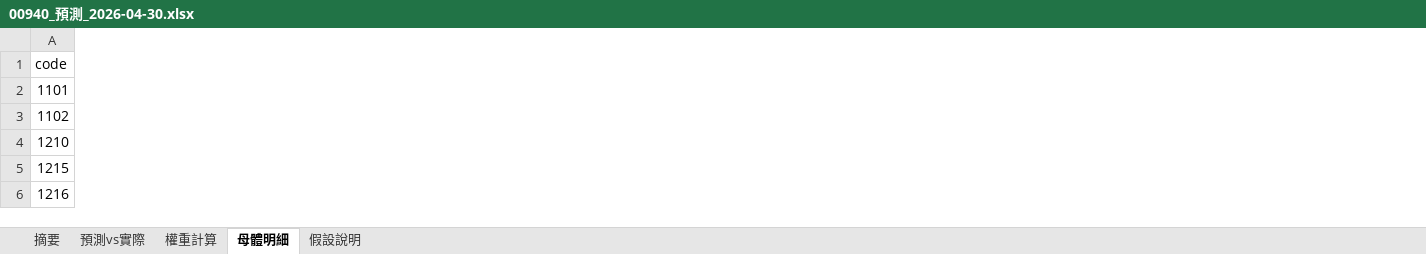
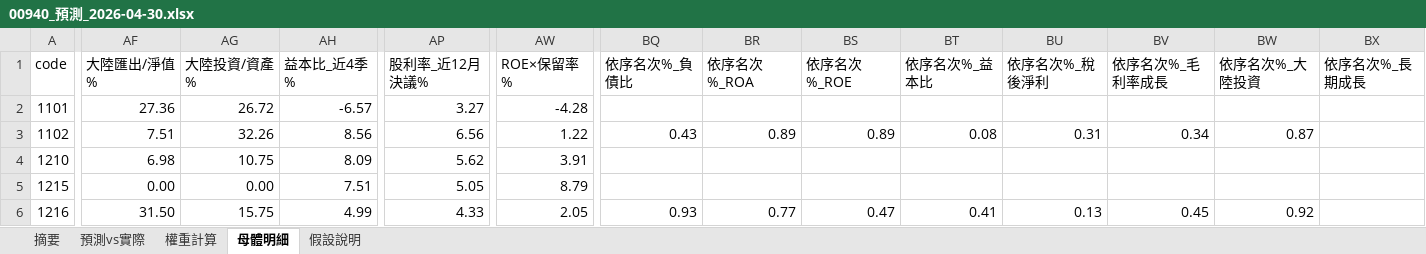
Before and after one commit to kevin92827/stock_track, an Excel workbook: predict_data/00940_預測_2026-04-30.xlsx, sheet 母體明細, drawn as a sheet; only a part is shown, gaps mark what is left out; values as stored, in another font and other column widths than the file's, no cell formats; the diff covers the shown part only; the diff names each change by its address in the sheet, - before the commit and + after, or states it on an @@ line.

```diff
--- a/predict_data/00940_預測_2026-04-30.xlsx (sheet 母體明細)
+++ b/predict_data/00940_預測_2026-04-30.xlsx (sheet 母體明細)
+column AF (大陸匯出/淨值%), rows 2-6: 27.36 | 7.51 | 6.98 | 0.00 | 31.50
+column AG (大陸投資/資產%), rows 2-6: 26.72 | 32.26 | 10.75 | 0.00 | 15.75
+column AH (益本比_近4季%), rows 2-6: -6.57 | 8.56 | 8.09 | 7.51 | 4.99
+column AP (股利率_近12月決議%), rows 2-6: 3.27 | 6.56 | 5.62 | 5.05 | 4.33
+column AW (ROE×保留率%), rows 2-6: -4.28 | 1.22 | 3.91 | 8.79 | 2.05
+column BQ (依序名次%_負債比), rows 3-6: 0.43 |  |  | 0.93
+column BR (依序名次%_ROA), rows 3-6: 0.89 |  |  | 0.77
+column BS (依序名次%_ROE), rows 3-6: 0.89 |  |  | 0.47
+column BT (依序名次%_益本比), rows 3-6: 0.08 |  |  | 0.41
+column BU (依序名次%_稅後淨利), rows 3-6: 0.31 |  |  | 0.13
+column BV (依序名次%_毛利率成長), rows 3-6: 0.34 |  |  | 0.45
+column BW (依序名次%_大陸投資), rows 3-6: 0.87 |  |  | 0.92
+column BX (依序名次%_長期成長), empty
```
Also changed, not shown: 1416 edited cells elsewhere in this sheet, sheet 預測vs實際, sheet 權重計算, sheet 摘要, sheet 假設說明, cell formats, 9 other files.
